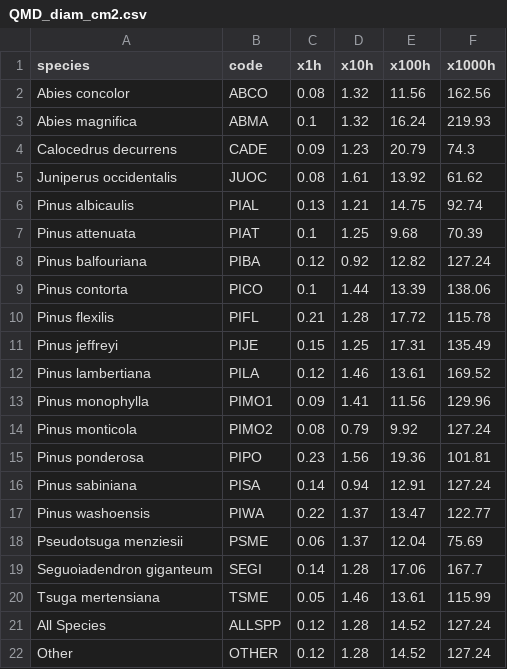
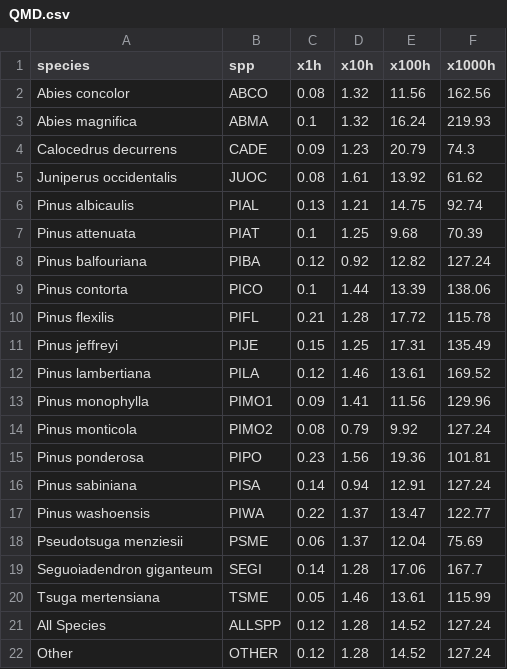
Before and after one commit to agrupenhoff/RX_Fire_Monitoring, a CSV file: HolyGrail/data/clean/fuels/QMD.csv (was HolyGrail/data/BrownsTransect_coef/QMD_diam_cm2.csv), drawn as a sheet.

```diff
--- a/HolyGrail/data/BrownsTransect_coef/QMD_diam_cm2.csv
+++ b/HolyGrail/data/clean/fuels/QMD.csv
@@ -1,2 +1,2 @@
-species,code,x1h,x10h,x100h,x1000h
+species,spp,x1h,x10h,x100h,x1000h
 Abies concolor,ABCO,0.08,1.32,11.56,162.56
```
Also changed, not shown: HolyGrail/data/clean/HG_trees_PlotSpeciesStatus.csv, 9 other files.
